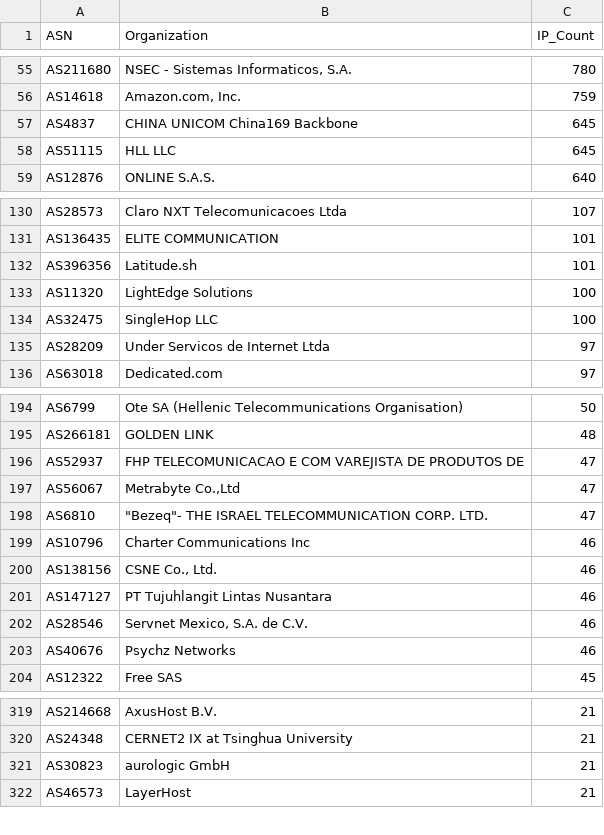
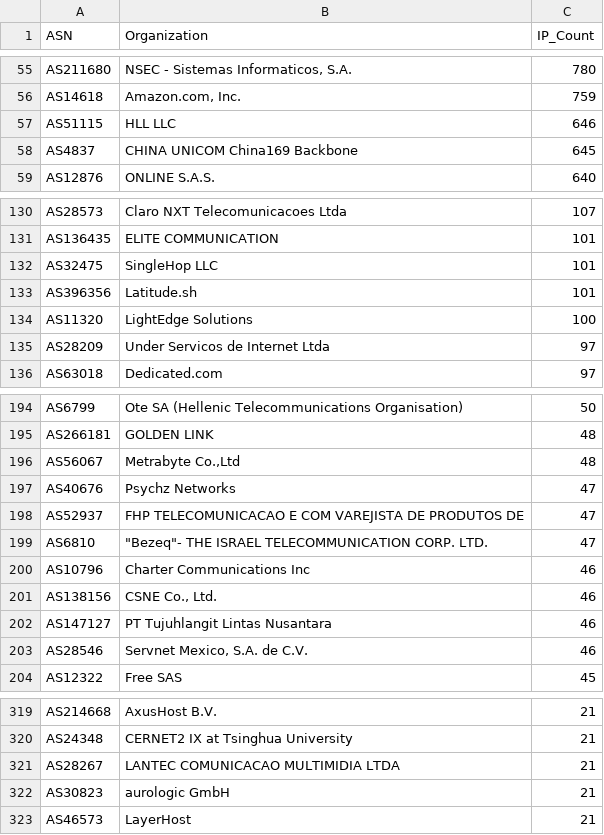
Before and after one commit to BlacKSnowDot0/packetsdatabase-db, a CSV file: asn_summary.csv, drawn as a sheet; only a part is shown, gaps mark what is left out; removed rows and columns are numbered as before the commit, all else as after; the diff covers the shown part only; the diff names each change by its address in the sheet, - before the commit and + after, or states it on an @@ line.

```diff
--- a/asn_summary.csv
+++ b/asn_summary.csv
+row 57: AS51115 | HLL LLC | 646
-row 58: AS51115 | HLL LLC | 645
+row 132: AS32475 | SingleHop LLC | 101
-row 134: AS32475 | SingleHop LLC | 100
+row 196: AS56067 | Metrabyte Co.,Ltd | 48
+row 197: AS40676 | Psychz Networks | 47
-row 197: AS56067 | Metrabyte Co.,Ltd | 47
-row 203: AS40676 | Psychz Networks | 46
+row 321: AS28267 | LANTEC COMUNICACAO MULTIMIDIA LTDA | 21
```
Also changed, not shown: 1 removed row and 3 edited cells elsewhere in this file, 5 other files.
